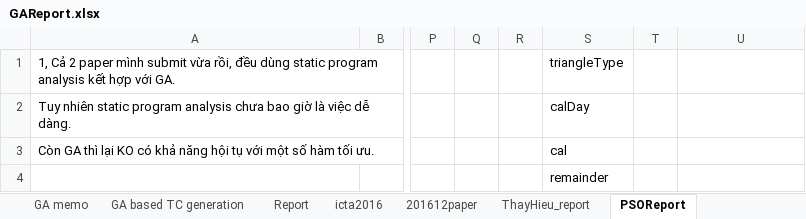
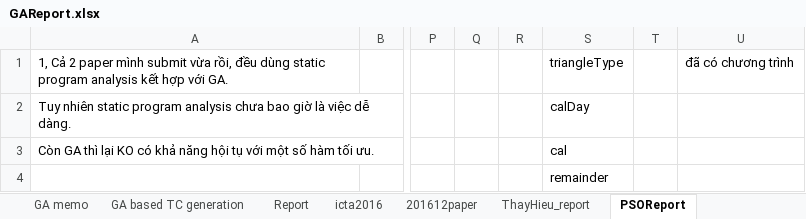
Before and after one commit to dinhngocthi/GAsource, an Excel workbook: CFT4CUnitSrc/src/report/GAReport.xlsx, sheet PSOReport, drawn as a sheet; only a part is shown, gaps mark what is left out; values as stored, in another font and other column widths than the file's, no borders; the diff names each change by its address in the sheet, - before the commit and + after, or states it on an @@ line.

```diff
--- a/CFT4CUnitSrc/src/report/GAReport.xlsx (sheet PSOReport)
+++ b/CFT4CUnitSrc/src/report/GAReport.xlsx (sheet PSOReport)
-U1: (empty)
+U1: đã có chương trình
```
Also changed, not shown: sheet PhDThesis, 2 other files.
